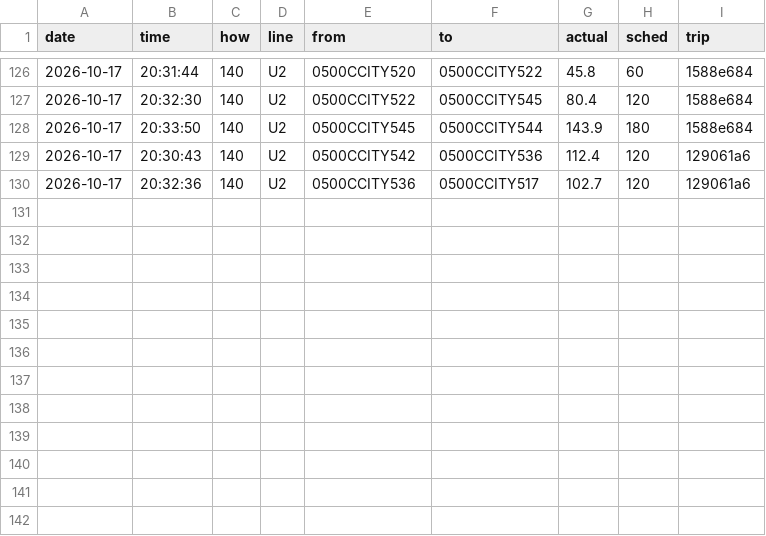
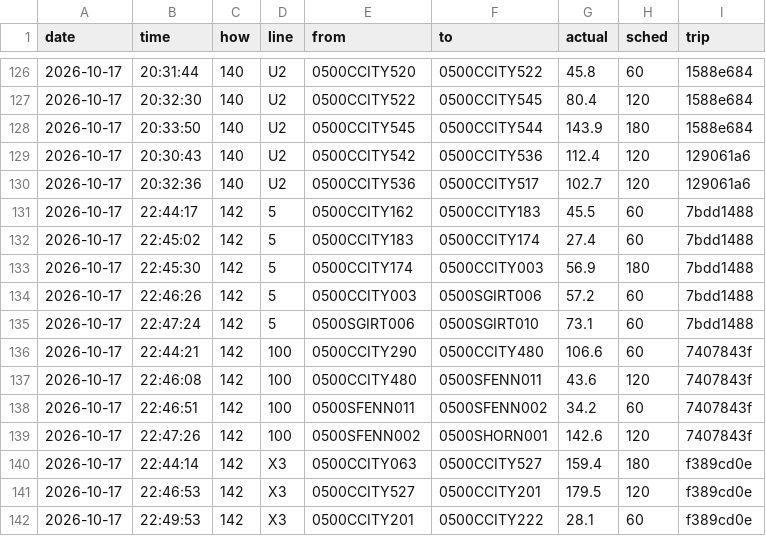
Before and after one commit to maxwilliamfoster-sys/the-route, a CSV file: crossings/2026-10-17.csv, drawn as a sheet; only a part is shown, gaps mark what is left out; the diff names each change by its address in the sheet, - before the commit and + after, or states it on an @@ line.

```diff
--- a/crossings/2026-10-17.csv
+++ b/crossings/2026-10-17.csv
+row 131: 2026-10-17 | 22:44:17 | 142 | 5 | 0500CCITY162 | 0500CCITY183 | 45.5 | 60 | 7bdd1488
+row 132: 2026-10-17 | 22:45:02 | 142 | 5 | 0500CCITY183 | 0500CCITY174 | 27.4 | 60 | 7bdd1488
+row 133: 2026-10-17 | 22:45:30 | 142 | 5 | 0500CCITY174 | 0500CCITY003 | 56.9 | 180 | 7bdd1488
+row 134: 2026-10-17 | 22:46:26 | 142 | 5 | 0500CCITY003 | 0500SGIRT006 | 57.2 | 60 | 7bdd1488
+row 135: 2026-10-17 | 22:47:24 | 142 | 5 | 0500SGIRT006 | 0500SGIRT010 | 73.1 | 60 | 7bdd1488
+row 136: 2026-10-17 | 22:44:21 | 142 | 100 | 0500CCITY290 | 0500CCITY480 | 106.6 | 60 | 7407843f
+row 137: 2026-10-17 | 22:46:08 | 142 | 100 | 0500CCITY480 | 0500SFENN011 | 43.6 | 120 | 7407843f
+row 138: 2026-10-17 | 22:46:51 | 142 | 100 | 0500SFENN011 | 0500SFENN002 | 34.2 | 60 | 7407843f
+row 139: 2026-10-17 | 22:47:26 | 142 | 100 | 0500SFENN002 | 0500SHORN001 | 142.6 | 120 | 7407843f
+row 140: 2026-10-17 | 22:44:14 | 142 | X3 | 0500CCITY063 | 0500CCITY527 | 159.4 | 180 | f389cd0e
+row 141: 2026-10-17 | 22:46:53 | 142 | X3 | 0500CCITY527 | 0500CCITY201 | 179.5 | 120 | f389cd0e
+row 142: 2026-10-17 | 22:49:53 | 142 | X3 | 0500CCITY201 | 0500CCITY222 | 28.1 | 60 | f389cd0e
```
Also changed, not shown: 1 other file.
